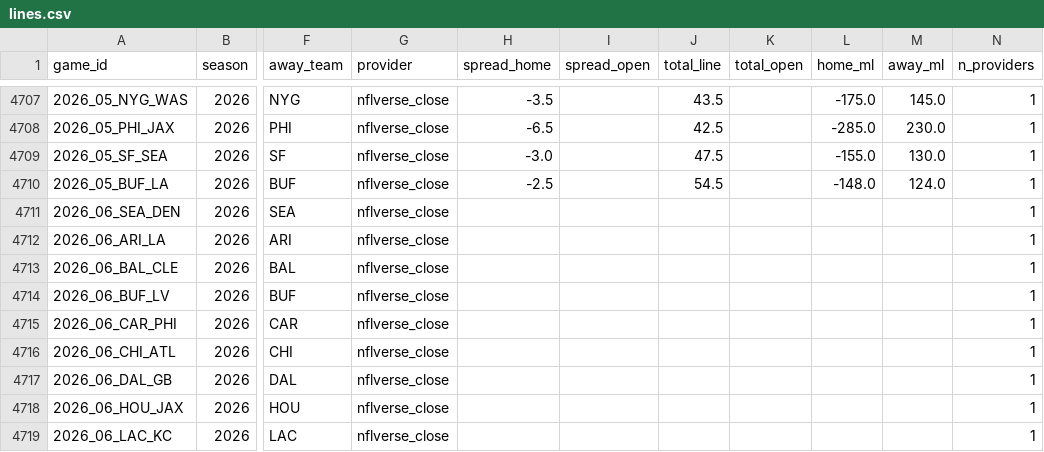
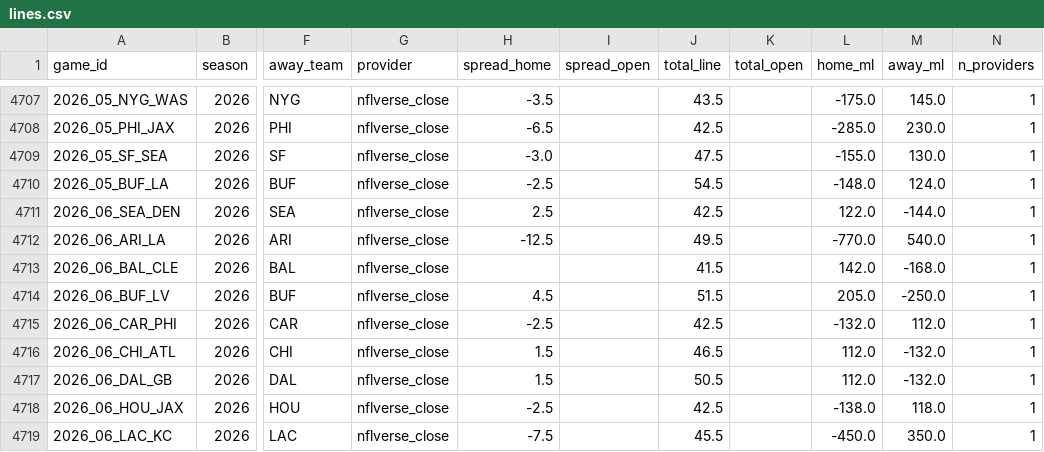
Before and after one commit to shawnmcgee/degenpredicts, a CSV file: data/nfl/lines.csv, drawn as a sheet; only a part is shown, gaps mark what is left out; the diff covers the shown part only; the diff names each change by its address in the sheet, - before the commit and + after, or states it on an @@ line.

```diff
--- a/data/nfl/lines.csv
+++ b/data/nfl/lines.csv
-H4711 (spread_home): (empty)
+H4711 (spread_home): 2.5
-J4711 (total_line): (empty)
+J4711 (total_line): 42.5
-L4711 (home_ml): (empty)
+L4711 (home_ml): 122.0
-M4711 (away_ml): (empty)
+M4711 (away_ml): -144.0
-H4712 (spread_home): (empty)
+H4712 (spread_home): -12.5
-J4712 (total_line): (empty)
+J4712 (total_line): 49.5
-L4712 (home_ml): (empty)
+L4712 (home_ml): -770.0
-M4712 (away_ml): (empty)
+M4712 (away_ml): 540.0
-J4713 (total_line): (empty)
+J4713 (total_line): 41.5
-L4713 (home_ml): (empty)
+L4713 (home_ml): 142.0
-M4713 (away_ml): (empty)
+M4713 (away_ml): -168.0
-H4714 (spread_home): (empty)
+H4714 (spread_home): 4.5
-J4714 (total_line): (empty)
+J4714 (total_line): 51.5
-L4714 (home_ml): (empty)
+L4714 (home_ml): 205.0
-M4714 (away_ml): (empty)
+M4714 (away_ml): -250.0
-H4715 (spread_home): (empty)
+H4715 (spread_home): -2.5
-J4715 (total_line): (empty)
+J4715 (total_line): 42.5
-L4715 (home_ml): (empty)
+L4715 (home_ml): -132.0
-M4715 (away_ml): (empty)
+M4715 (away_ml): 112.0
-H4716:H4717 (spread_home): (empty)
+H4716:H4717 (spread_home): 1.5
-J4716 (total_line): (empty)
+J4716 (total_line): 46.5
-L4716:L4717 (home_ml): (empty)
+L4716:L4717 (home_ml): 112.0
-M4716:M4717 (away_ml): (empty)
+M4716:M4717 (away_ml): -132.0
-J4717 (total_line): (empty)
+J4717 (total_line): 50.5
-H4718 (spread_home): (empty)
+H4718 (spread_home): -2.5
-J4718 (total_line): (empty)
+J4718 (total_line): 42.5
-L4718 (home_ml): (empty)
+L4718 (home_ml): -138.0
-M4718 (away_ml): (empty)
+M4718 (away_ml): 118.0
-H4719 (spread_home): (empty)
+H4719 (spread_home): -7.5
-J4719 (total_line): (empty)
+J4719 (total_line): 45.5
-L4719 (home_ml): (empty)
+L4719 (home_ml): -450.0
-M4719 (away_ml): (empty)
+M4719 (away_ml): 350.0
```
Also changed, not shown: 21 edited cells elsewhere in this file, data/nfl/picks.csv, data/nfl/snapshots.csv, 2 other files.
